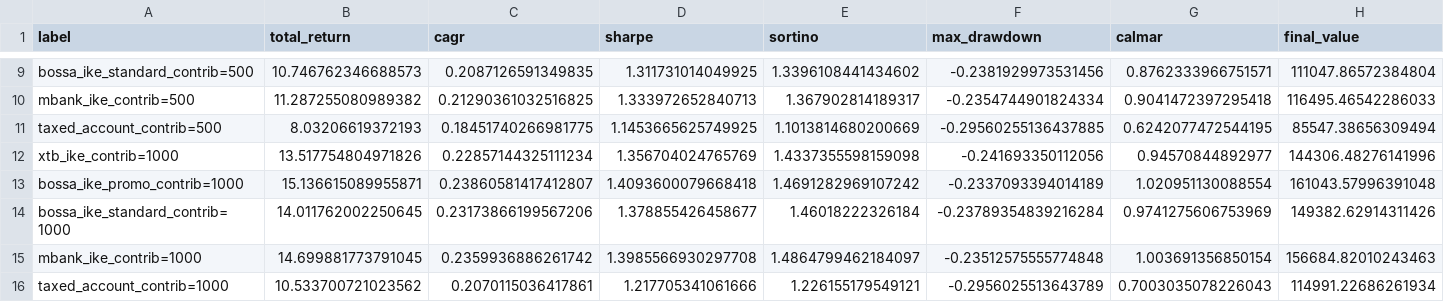
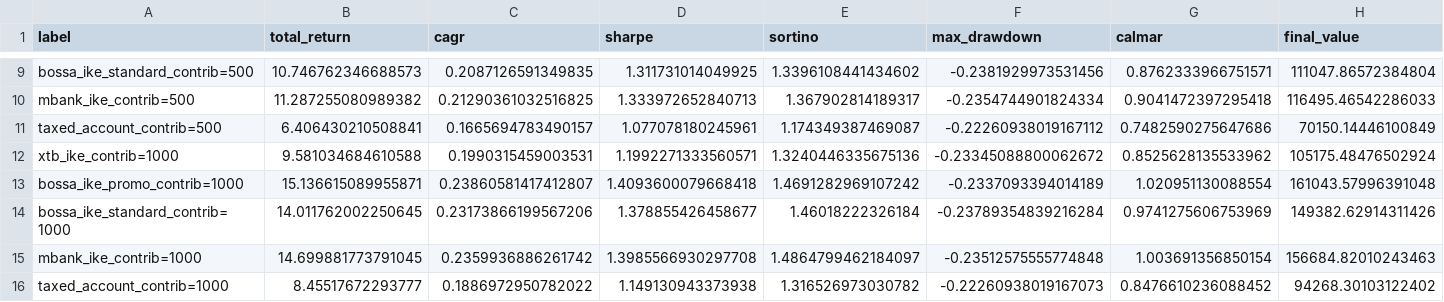
Before and after one commit to kamilkaczmareksolutions/gem-zi-checkup, a CSV file: results/contribution_scenarios.csv, drawn as a sheet; only a part is shown, gaps mark what is left out; the diff covers the shown part only; the diff names each change by its address in the sheet, - before the commit and + after, or states it on an @@ line.

```diff
--- a/results/contribution_scenarios.csv
+++ b/results/contribution_scenarios.csv
-B11 (total_return): 8.03206619372193
+B11 (total_return): 6.406430210508841
-C11 (cagr): 0.18451740266981775
+C11 (cagr): 0.1665694783490157
-D11 (sharpe): 1.1453665625749925
+D11 (sharpe): 1.077078180245961
-E11 (sortino): 1.1013814680200669
+E11 (sortino): 1.174349387469087
-F11 (max_drawdown): -0.29560255136437885
+F11 (max_drawdown): -0.22260938019167112
-G11 (calmar): 0.6242077472544195
+G11 (calmar): 0.7482590275647686
-H11 (final_value): 85547.38656309494
+H11 (final_value): 70150.14446100849
-B12 (total_return): 13.517754804971826
+B12 (total_return): 9.581034684610588
-C12 (cagr): 0.22857144325111234
+C12 (cagr): 0.1990315459003531
-D12 (sharpe): 1.356704024765769
+D12 (sharpe): 1.1992271333560571
-E12 (sortino): 1.4337355598159098
+E12 (sortino): 1.3240446335675136
-F12 (max_drawdown): -0.241693350112056
+F12 (max_drawdown): -0.23345088800062672
-G12 (calmar): 0.94570844892977
+G12 (calmar): 0.8525628135533962
-H12 (final_value): 144306.48276141996
+H12 (final_value): 105175.48476502924
-B16 (total_return): 10.533700721023562
+B16 (total_return): 8.45517672293777
-C16 (cagr): 0.2070115036417861
+C16 (cagr): 0.1886972950782022
-D16 (sharpe): 1.217705341061666
+D16 (sharpe): 1.149130943373938
-E16 (sortino): 1.226155179549121
+E16 (sortino): 1.316526973030782
-F16 (max_drawdown): -0.2956025513643789
+F16 (max_drawdown): -0.22260938019167073
-G16 (calmar): 0.7003035078226043
+G16 (calmar): 0.8476610236088452
-H16 (final_value): 114991.22686261934
+H16 (final_value): 94268.30103122402
```
Also changed, not shown: 63 edited cells elsewhere in this file, results/crossover_analysis.csv, results/fx_sensitivity.csv, 9 other files.
